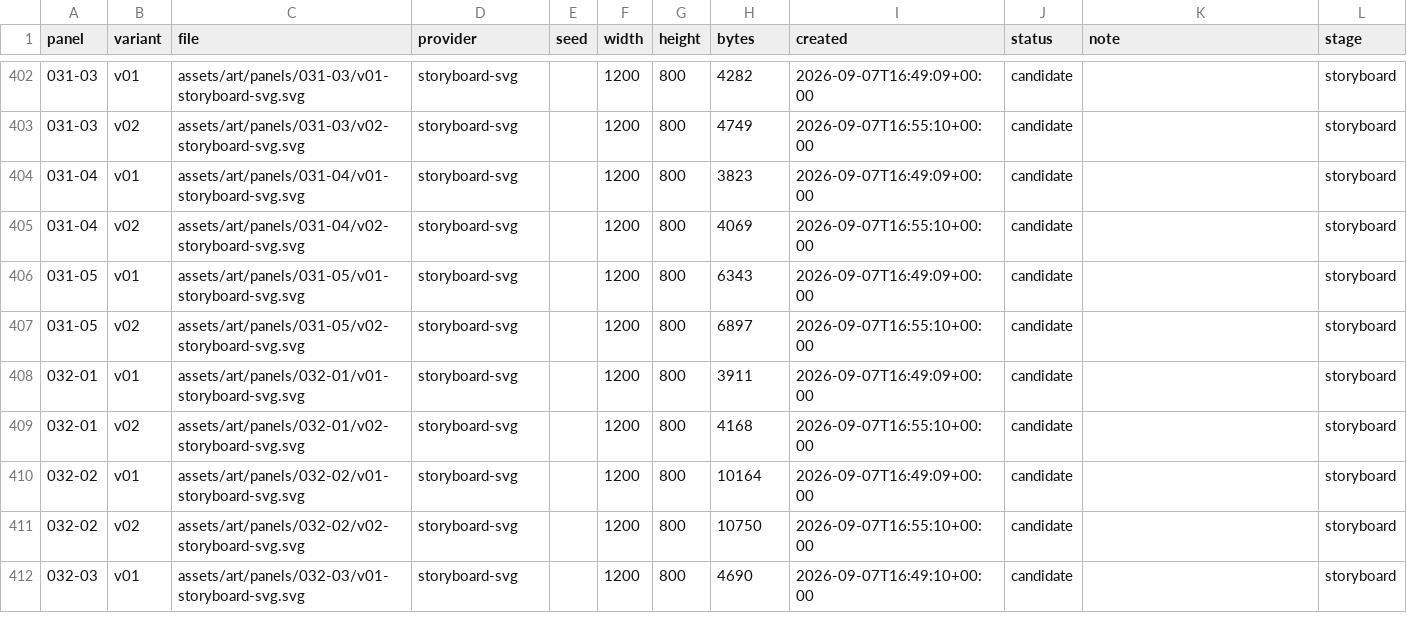
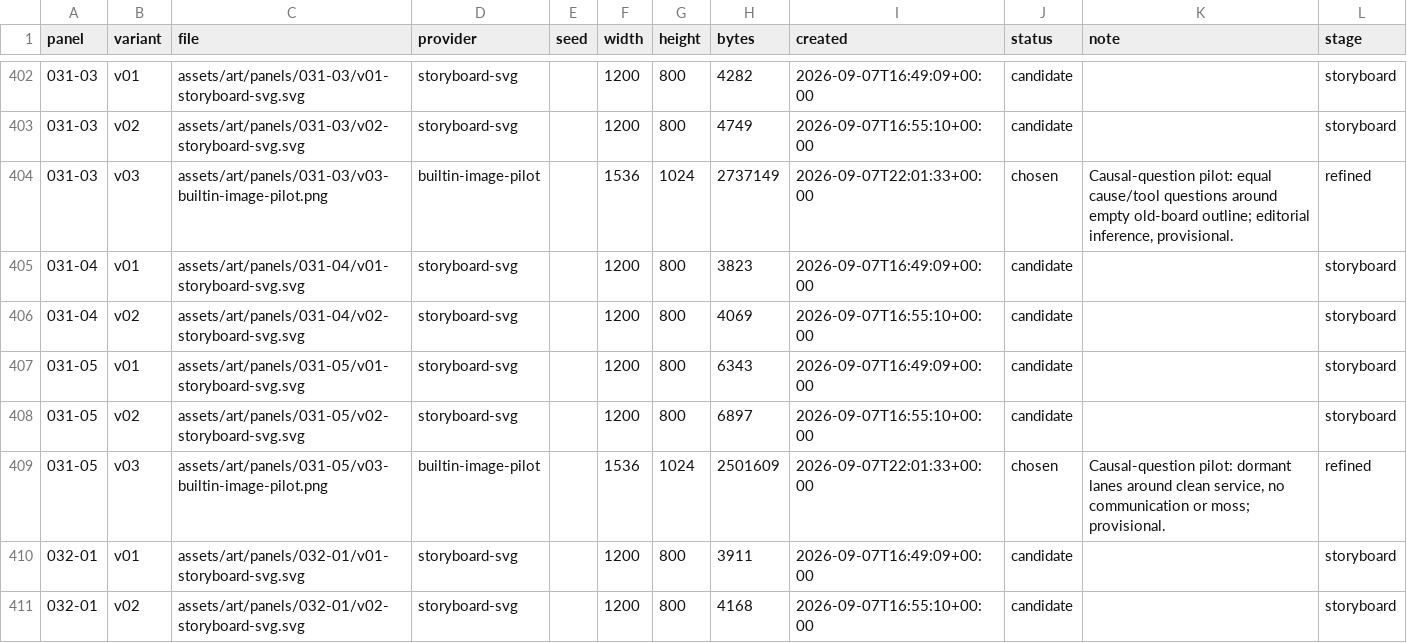
Before and after one commit to curtcox/zz-no-consumer, a TSV file: data/panel-art.tsv, drawn as a sheet; only a part is shown, gaps mark what is left out; the shorter side is filled out with more unchanged rows.

Commit message:
Refine selected panel art for pages 031-03 and 031-05

```diff
--- a/data/panel-art.tsv
+++ b/data/panel-art.tsv
@@ -403,2 +403,3 @@ panel	variant	file	provider	seed	width	height	bytes	created	status	note	stage
 031-03	v02	assets/art/panels/031-03/v02-storyboard-svg.svg	storyboard-svg		1200	800	4749	2026-09-07T16:55:10+00:00	candidate		storyboard
+031-03	v03	assets/art/panels/031-03/v03-builtin-image-pilot.png	builtin-image-pilot		1536	1024	2737149	2026-09-07T22:01:33+00:00	chosen	Causal-question pilot: equal cause/tool questions around empty old-board outline; editorial inference, provisional.	refined
 031-04	v01	assets/art/panels/031-04/v01-storyboard-svg.svg	storyboard-svg		1200	800	3823	2026-09-07T16:49:09+00:00	candidate		storyboard
@@ -407,2 +408,3 @@ panel	variant	file	provider	seed	width	height	bytes	created	status	note	stage
 031-05	v02	assets/art/panels/031-05/v02-storyboard-svg.svg	storyboard-svg		1200	800	6897	2026-09-07T16:55:10+00:00	candidate		storyboard
+031-05	v03	assets/art/panels/031-05/v03-builtin-image-pilot.png	builtin-image-pilot		1536	1024	2501609	2026-09-07T22:01:33+00:00	chosen	Causal-question pilot: dormant lanes around clean service, no communication or moss; provisional.	refined
 032-01	v01	assets/art/panels/032-01/v01-storyboard-svg.svg	storyboard-svg		1200	800	3911	2026-09-07T16:49:09+00:00	candidate		storyboard
```
Also changed, not shown: 14 other files.
